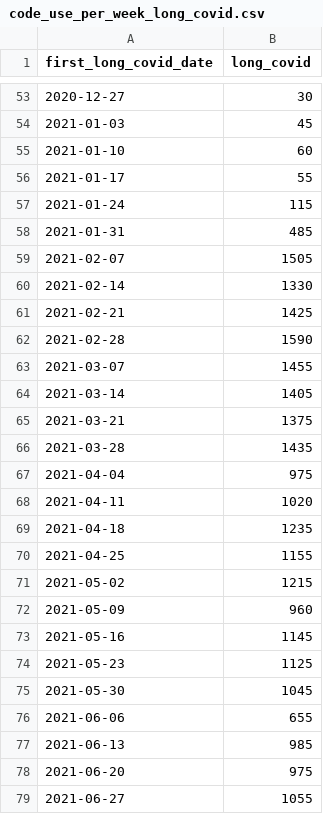
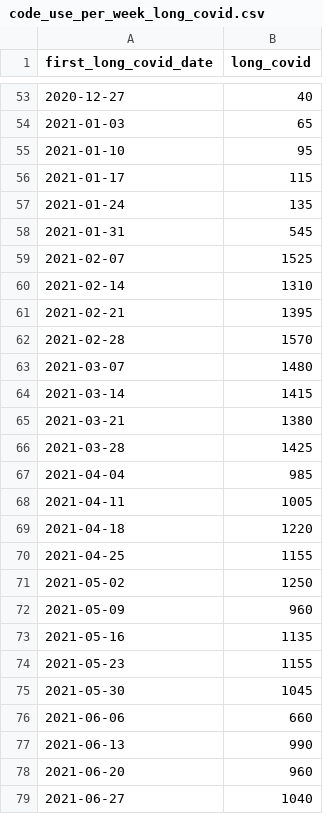
Before and after one commit to opensafely/long-covid, a CSV file: released_outputs/emis/code_use_per_week_long_covid.csv, drawn as a sheet; only a part is shown, gaps mark what is left out; the diff covers the shown part only.

```diff
--- a/released_outputs/emis/code_use_per_week_long_covid.csv
+++ b/released_outputs/emis/code_use_per_week_long_covid.csv
@@ -53,27 +53,27 @@ first_long_covid_date,long_covid
-2020-12-27,30
-2021-01-03,45
-2021-01-10,60
-2021-01-17,55
-2021-01-24,115
-2021-01-31,485
-2021-02-07,1505
-2021-02-14,1330
-2021-02-21,1425
-2021-02-28,1590
-2021-03-07,1455
-2021-03-14,1405
-2021-03-21,1375
-2021-03-28,1435
-2021-04-04,975
-2021-04-11,1020
-2021-04-18,1235
+2020-12-27,40
+2021-01-03,65
+2021-01-10,95
+2021-01-17,115
+2021-01-24,135
+2021-01-31,545
+2021-02-07,1525
+2021-02-14,1310
+2021-02-21,1395
+2021-02-28,1570
+2021-03-07,1480
+2021-03-14,1415
+2021-03-21,1380
+2021-03-28,1425
+2021-04-04,985
+2021-04-11,1005
+2021-04-18,1220
 2021-04-25,1155
-2021-05-02,1215
+2021-05-02,1250
 2021-05-09,960
-2021-05-16,1145
-2021-05-23,1125
+2021-05-16,1135
+2021-05-23,1155
 2021-05-30,1045
-2021-06-06,655
-2021-06-13,985
-2021-06-20,975
-2021-06-27,1055
+2021-06-06,660
+2021-06-13,990
+2021-06-20,960
+2021-06-27,1040
```
Also changed, not shown: 19 added rows and 29 edited cells elsewhere in this file, released_outputs/emis/all_long_covid_codes.csv, released_outputs/emis/code_use_per_week_post_viral_fatigue.csv, 12 other files.
